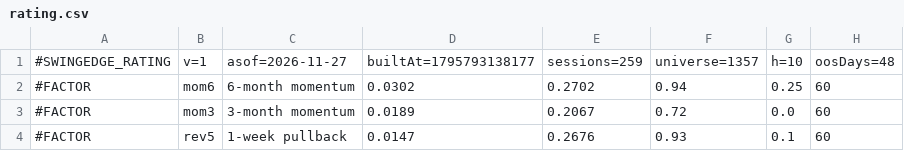
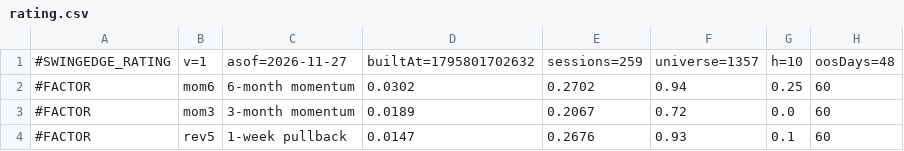
Before and after one commit to boom-ai/SwingEdge, a CSV file: data/rating.csv, drawn as a sheet; only a part is shown; the diff names each change by its address in the sheet, - before the commit and + after, or states it on an @@ line.

```diff
--- a/data/rating.csv
+++ b/data/rating.csv
-D1: builtAt=1795793138177
+D1: builtAt=1795801702632
```
Also changed, not shown: 4 other files.
